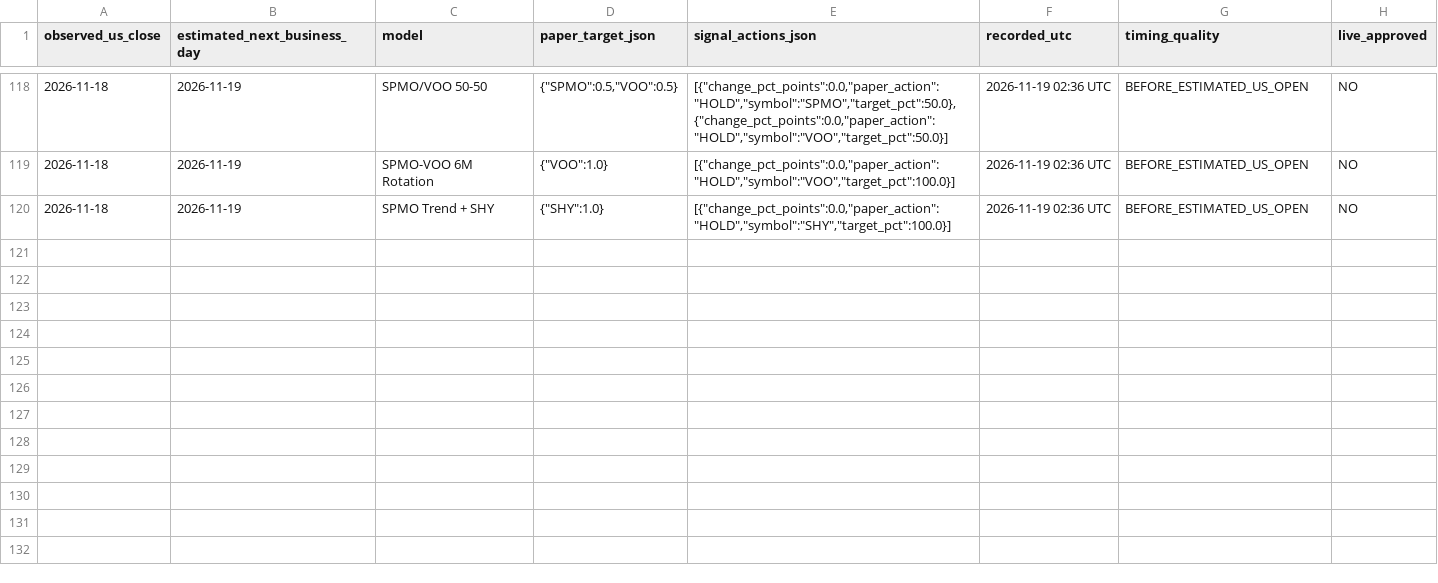
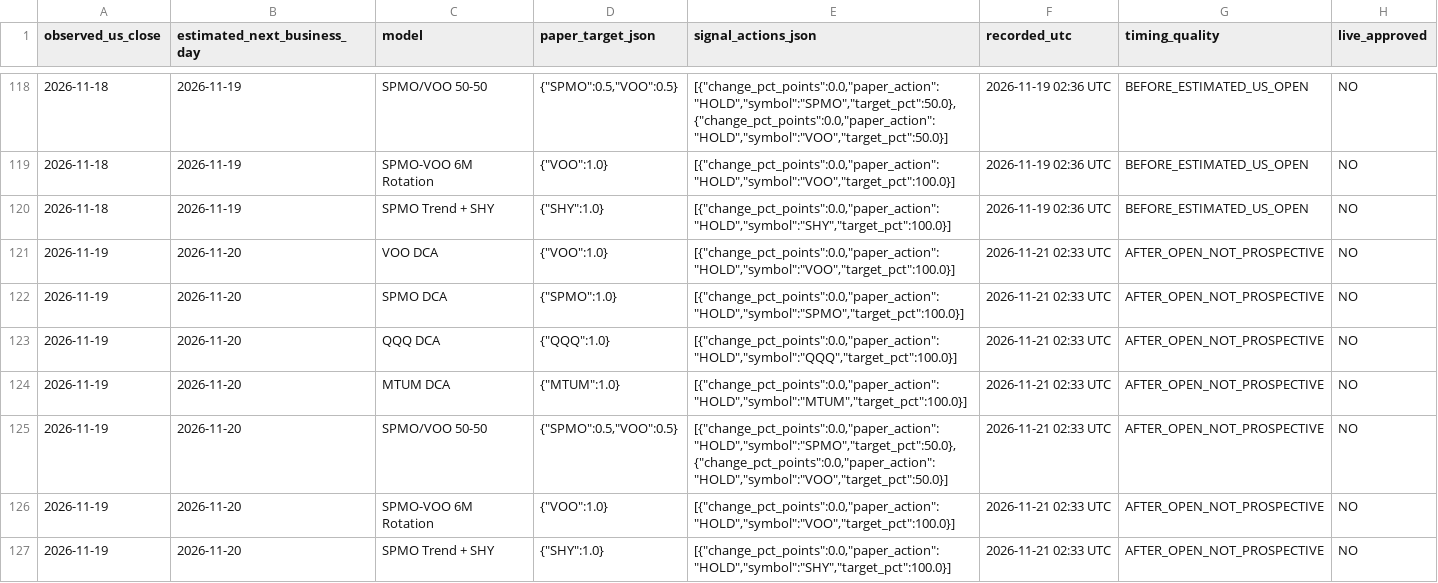
Before and after one commit to aaronleeweien/signaldesk-research, a CSV file: research/factor_paper.csv, drawn as a sheet; only a part is shown, gaps mark what is left out.

```diff
--- a/research/factor_paper.csv
+++ b/research/factor_paper.csv
@@ -120 +120,8 @@ observed_us_close,estimated_next_business_day,model,paper_target_json,signal_act
 2026-11-18,2026-11-19,SPMO Trend + SHY,"{""SHY"":1.0}","[{""change_pct_points"":0.0,""paper_action"":""HOLD"",""symbol"":""SHY"",""target_pct"":100.0}]",2026-11-19 02:36 UTC,BEFORE_ESTIMATED_US_OPEN,NO
+2026-11-19,2026-11-20,VOO DCA,"{""VOO"":1.0}","[{""change_pct_points"":0.0,""paper_action"":""HOLD"",""symbol"":""VOO"",""target_pct"":100.0}]",2026-11-21 02:33 UTC,AFTER_OPEN_NOT_PROSPECTIVE,NO
+2026-11-19,2026-11-20,SPMO DCA,"{""SPMO"":1.0}","[{""change_pct_points"":0.0,""paper_action"":""HOLD"",""symbol"":""SPMO"",""target_pct"":100.0}]",2026-11-21 02:33 UTC,AFTER_OPEN_NOT_PROSPECTIVE,NO
+2026-11-19,2026-11-20,QQQ DCA,"{""QQQ"":1.0}","[{""change_pct_points"":0.0,""paper_action"":""HOLD"",""symbol"":""QQQ"",""target_pct"":100.0}]",2026-11-21 02:33 UTC,AFTER_OPEN_NOT_PROSPECTIVE,NO
+2026-11-19,2026-11-20,MTUM DCA,"{""MTUM"":1.0}","[{""change_pct_points"":0.0,""paper_action"":""HOLD"",""symbol"":""MTUM"",""target_pct"":100.0}]",2026-11-21 02:33 UTC,AFTER_OPEN_NOT_PROSPECTIVE,NO
+2026-11-19,2026-11-20,SPMO/VOO 50-50,"{""SPMO"":0.5,""VOO"":0.5}","[{""change_pct_points"":0.0,""paper_action"":""HOLD"",""symbol"":""SPMO"",""target_pct"":50.0},{""change_pct_points"":0.0,""paper_action"":""HOLD"",""symbol"":""VOO"",""target_pct"":50.0}]",2026-11-21 02:33 UTC,AFTER_OPEN_NOT_PROSPECTIVE,NO
+2026-11-19,2026-11-20,SPMO-VOO 6M Rotation,"{""VOO"":1.0}","[{""change_pct_points"":0.0,""paper_action"":""HOLD"",""symbol"":""VOO"",""target_pct"":100.0}]",2026-11-21 02:33 UTC,AFTER_OPEN_NOT_PROSPECTIVE,NO
+2026-11-19,2026-11-20,SPMO Trend + SHY,"{""SHY"":1.0}","[{""change_pct_points"":0.0,""paper_action"":""HOLD"",""symbol"":""SHY"",""target_pct"":100.0}]",2026-11-21 02:33 UTC,AFTER_OPEN_NOT_PROSPECTIVE,NO
```
Also changed, not shown: research/paper_signals.csv, research/stocks_paper.csv, 28 other files.
